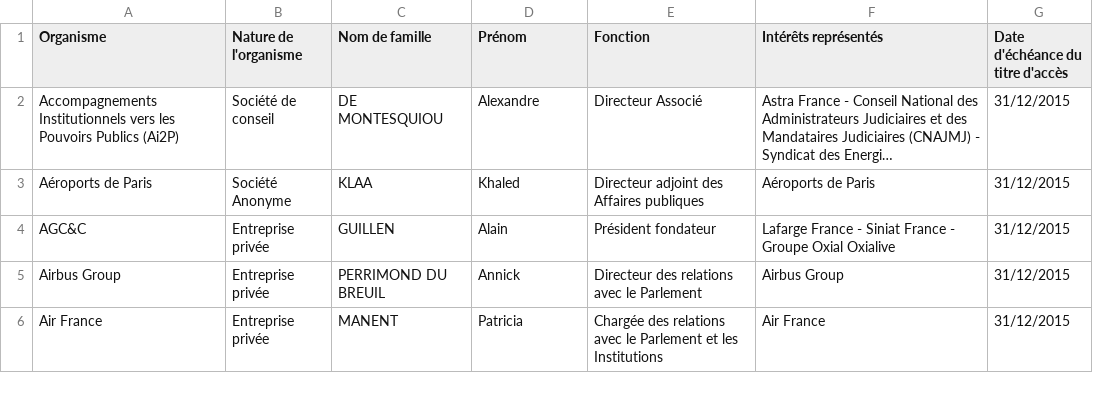
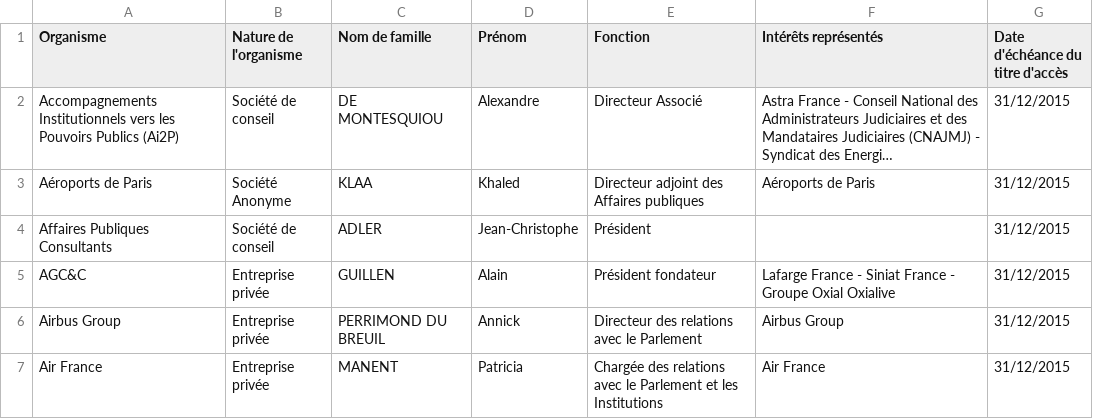
Before and after one commit to regardscitoyens/registres-lobbying, a CSV file: data/registre-lobbying-Senat.csv, drawn as a sheet; only a part is shown; long unchanged cells end in …; the diff names each change by its address in the sheet, - before the commit and + after, or states it on an @@ line.

Commit message:
update registre Sénat

```diff
--- a/data/registre-lobbying-Senat.csv
+++ b/data/registre-lobbying-Senat.csv
+row 4: Affaires Publiques Consultants | Société de conseil | ADLER | Jean-Christophe | Président |  | 31/12/2015
```
